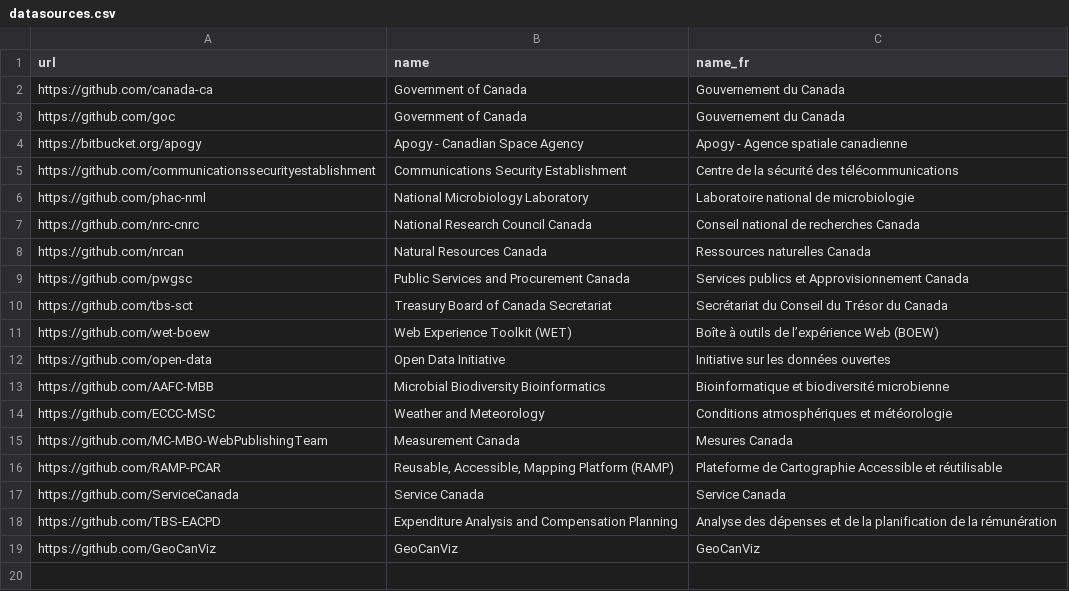
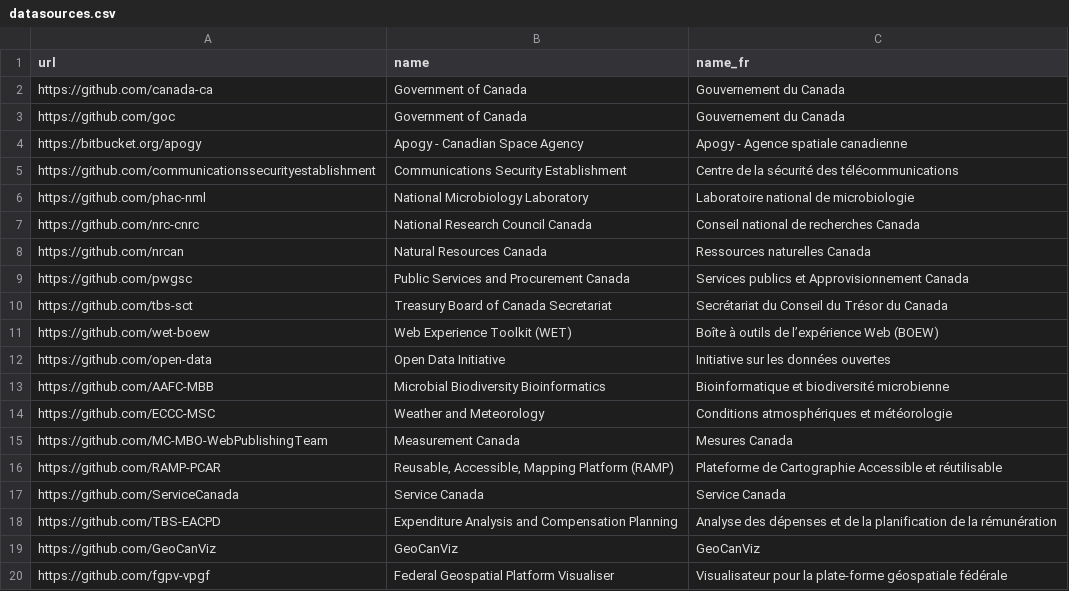
Before and after one commit to patcon/dataset-canada-open-source-datasources, a CSV file: data/datasources.csv, drawn as a sheet.

Commit message:
Added datasource for fgpv-vpgf.

```diff
--- a/data/datasources.csv
+++ b/data/datasources.csv
@@ -19 +19,2 @@ https://github.com/TBS-EACPD,Expenditure Analysis and Compensation Planning,Anal
 https://github.com/GeoCanViz,GeoCanViz,GeoCanViz
+https://github.com/fgpv-vpgf,Federal Geospatial Platform Visualiser,Visualisateur pour la plate-forme géospatiale fédérale
```
